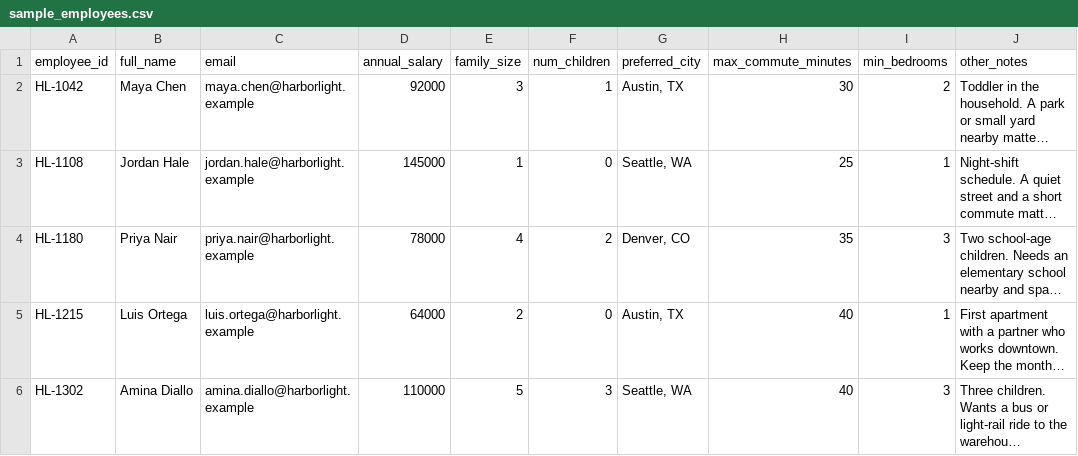
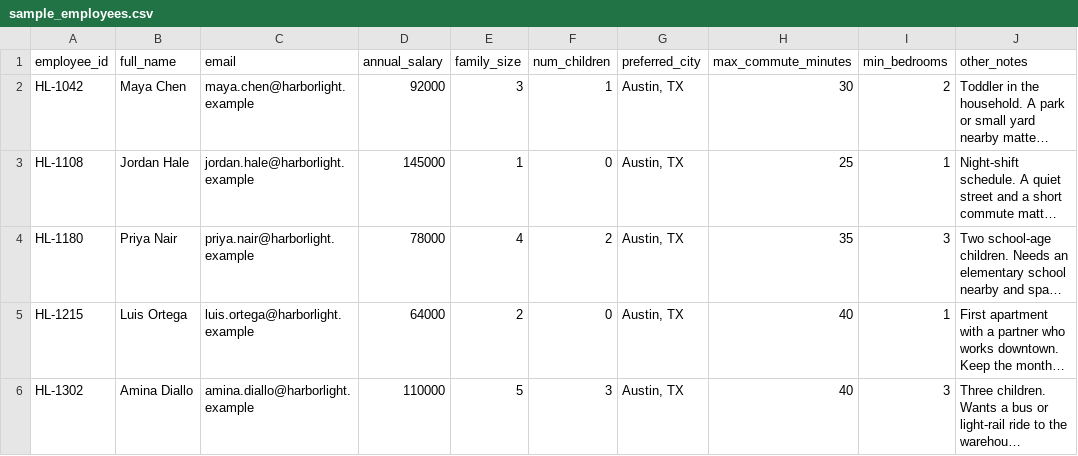
Before and after one commit to tanmayjagtap7/NestFix, a CSV file: frontend/public/sample_employees.csv, drawn as a sheet; only a part is shown; long unchanged cells end in …; the diff names each change by its address in the sheet, - before the commit and + after, or states it on an @@ line.

```diff
--- a/frontend/public/sample_employees.csv
+++ b/frontend/public/sample_employees.csv
-G3 (preferred_city): Seattle, WA
+G3 (preferred_city): Austin, TX
-G4 (preferred_city): Denver, CO
+G4 (preferred_city): Austin, TX
-G6 (preferred_city): Seattle, WA
+G6 (preferred_city): Austin, TX
```
Also changed, not shown: sample_employees.csv, 22 other files.
